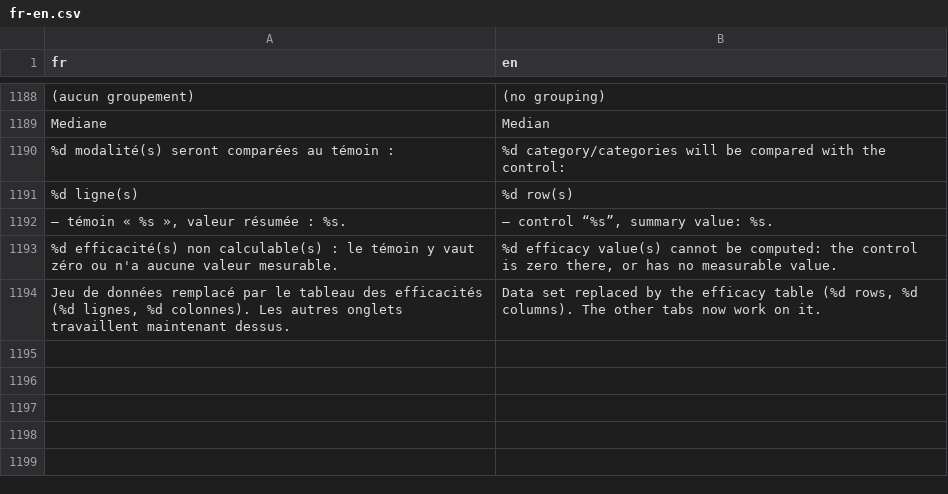
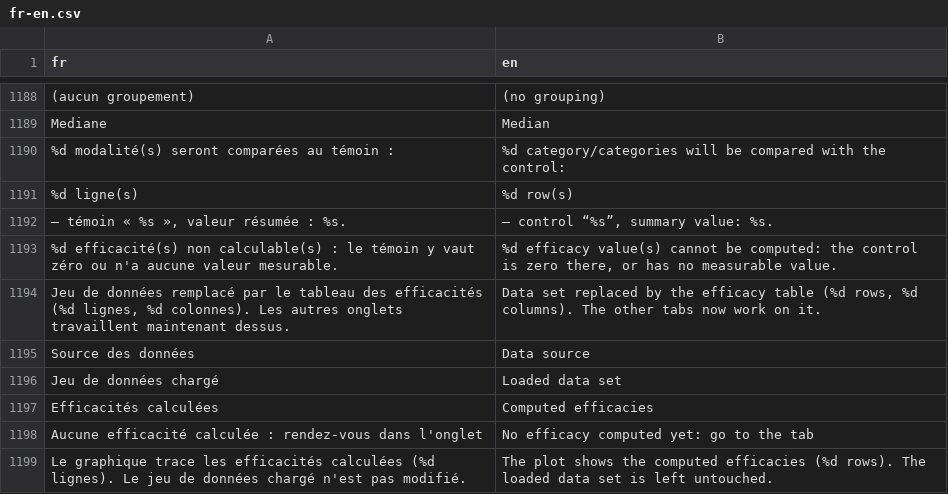
Before and after one commit to houphouet/hstat, a CSV file: inst/app/i18n/fr-en.csv, drawn as a sheet; only a part is shown, gaps mark what is left out.

```diff
--- a/inst/app/i18n/fr-en.csv
+++ b/inst/app/i18n/fr-en.csv
@@ -1196 +1196,6 @@ Mediane,Median
 " Jeu de données remplacé par le tableau des efficacités (%d lignes, %d colonnes). Les autres onglets travaillent maintenant dessus."," Data set replaced by the efficacy table (%d rows, %d columns). The other tabs now work on it."
+Source des données,Data source
+Jeu de données chargé,Loaded data set
+Efficacités calculées,Computed efficacies
+Aucune efficacité calculée : rendez-vous dans l'onglet,No efficacy computed yet: go to the tab
+ Le graphique trace les efficacités calculées (%d lignes). Le jeu de données chargé n'est pas modifié., The plot shows the computed efficacies (%d rows). The loaded data set is left untouched.
```
Also changed, not shown: 5 other files.
